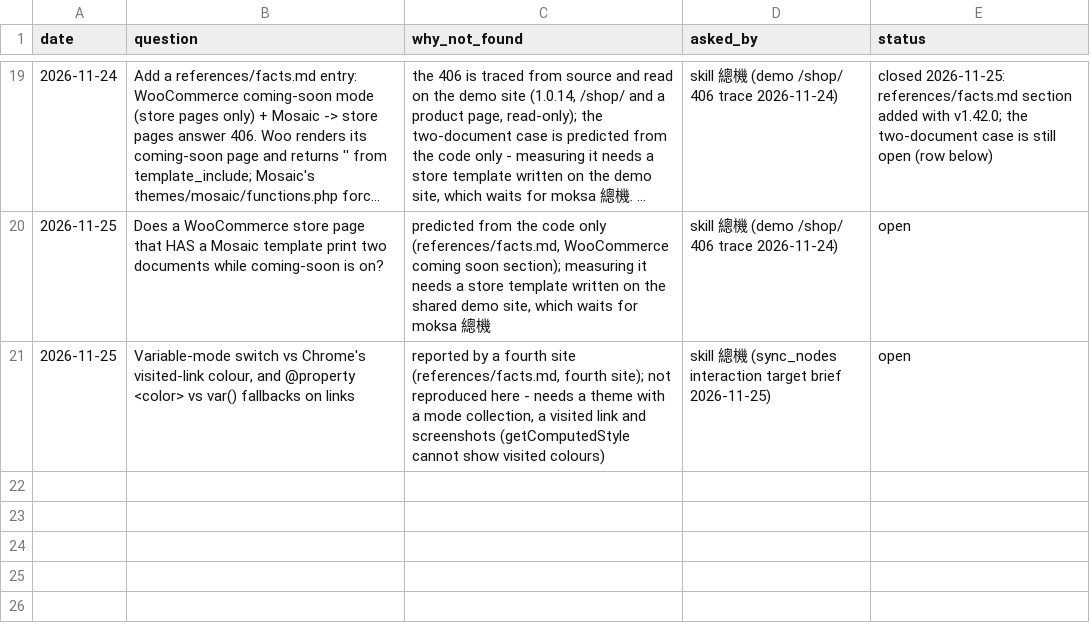
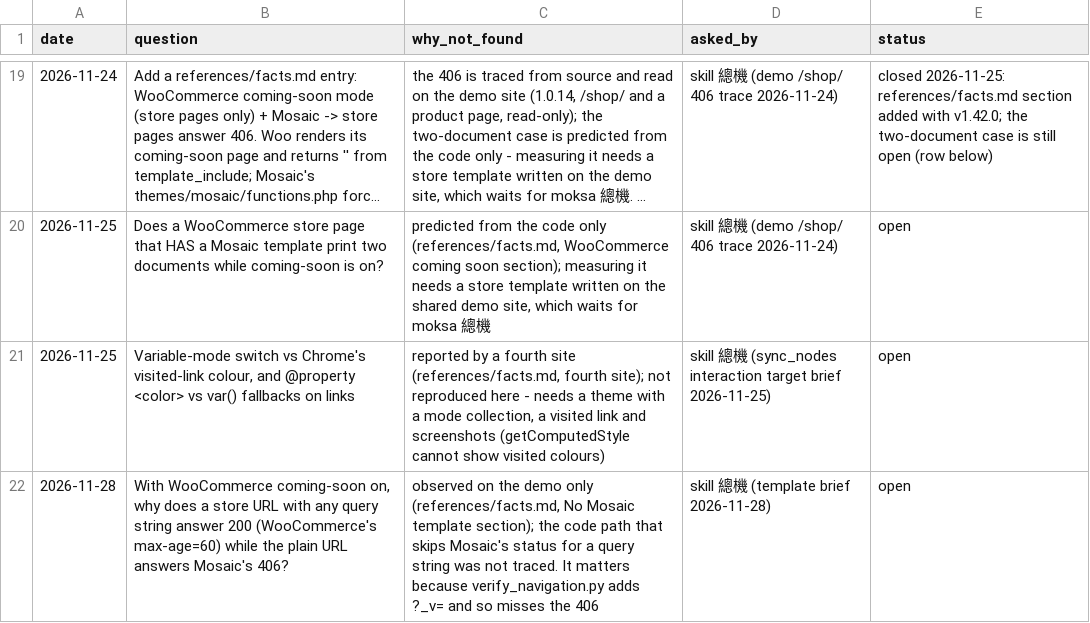
Before and after one commit to Moksa1123/mosaic-headless, a CSV file: data/pending.csv, drawn as a sheet; only a part is shown, gaps mark what is left out; long unchanged cells end in ….

```diff
--- a/data/pending.csv
+++ b/data/pending.csv
@@ -21 +21,2 @@ date,question,why_not_found,asked_by,status
 2026-11-25,"Variable-mode switch vs Chrome's visited-link colour, and @property <color> vs var() fallbacks on links","reported by a fourth site (references/facts.md, fourth site); not reproduced here - needs a theme with a mode collection, a visited link and screenshots (getComputedStyle cannot show visited colours)",skill 總機 (sync_nodes interaction target brief 2026-11-25),open
+2026-11-28,"With WooCommerce coming-soon on, why does a store URL with any query string answer 200 (WooCommerce's max-age=60) while the plain URL answers Mosaic's 406?","observed on the demo only (references/facts.md, No Mosaic template section); the code path that skips Mosaic's status for a query string was not traced. It matters because verify_navigation.py adds ?_v= and so misses the 406",skill 總機 (template brief 2026-11-28),open
```
Also changed, not shown: data/variants.csv, 22 other files.
